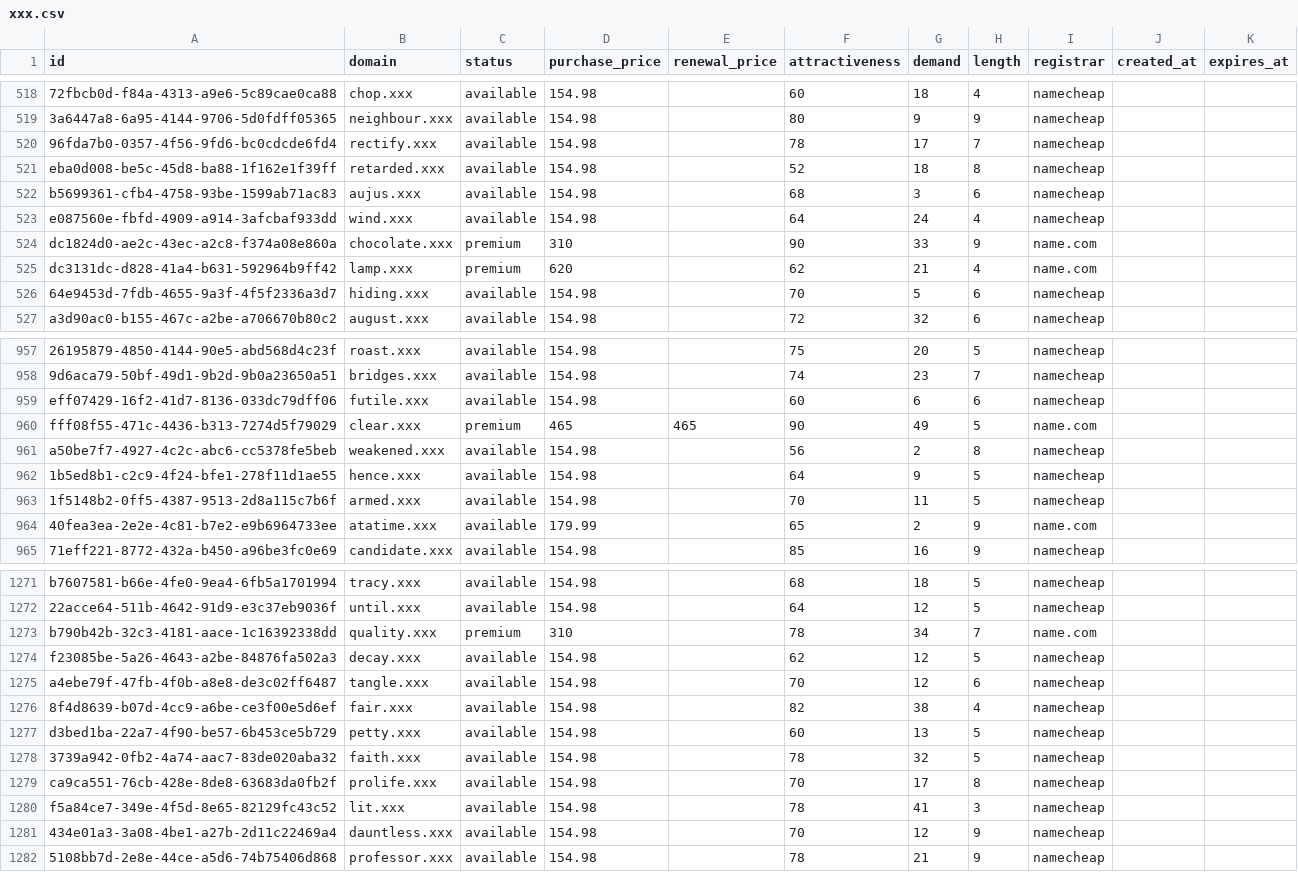
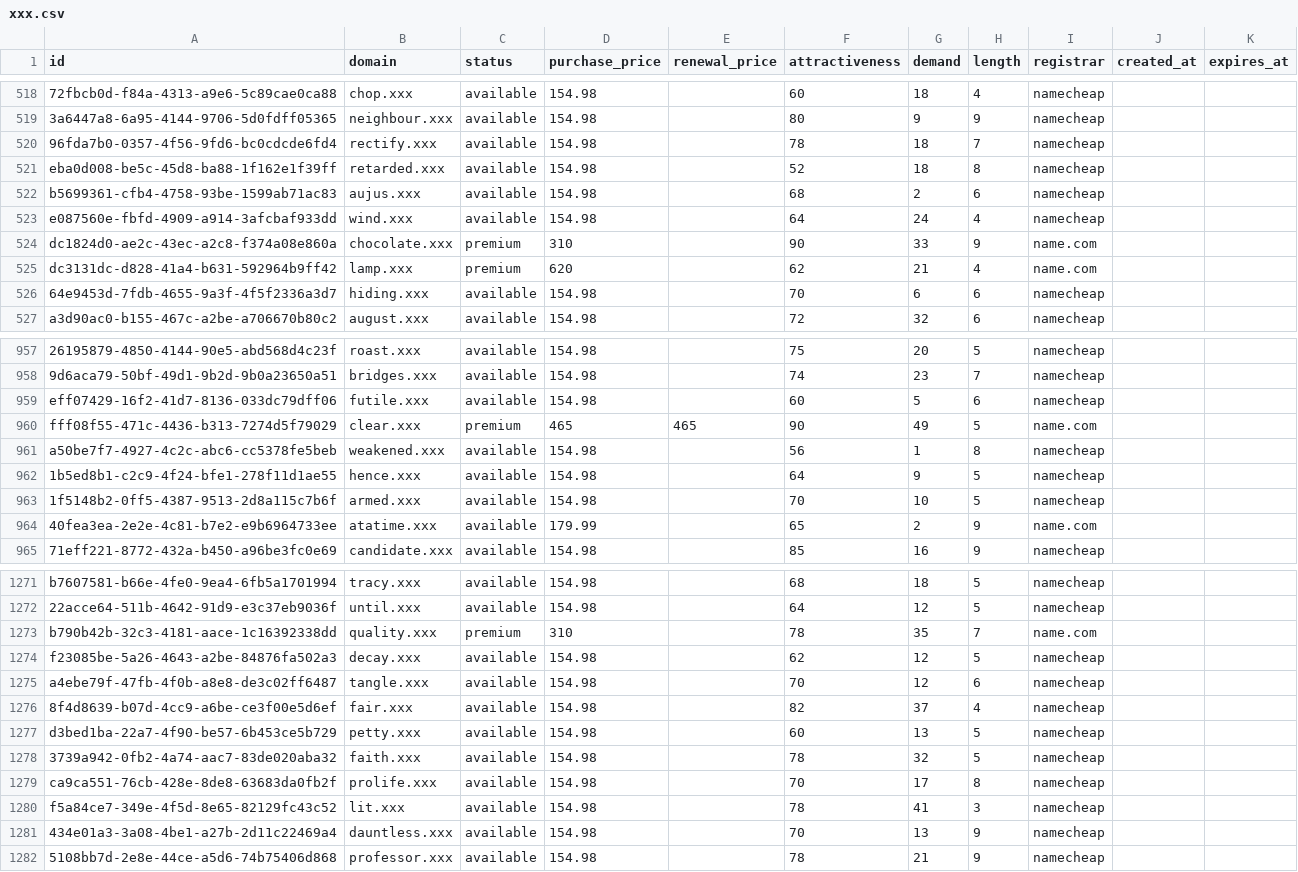
Before and after one commit to UniqueDomains/xxx-oneword-domains, a CSV file: xxx.csv, drawn as a sheet; only a part is shown, gaps mark what is left out; the diff covers the shown part only; the diff names each change by its address in the sheet, - before the commit and + after, or states it on an @@ line.

```diff
--- a/xxx.csv
+++ b/xxx.csv
-G520 (demand): 17
+G520 (demand): 18
-G522 (demand): 3
+G522 (demand): 2
-G526 (demand): 5
+G526 (demand): 6
-G959 (demand): 6
+G959 (demand): 5
-G961 (demand): 2
+G961 (demand): 1
-G963 (demand): 11
+G963 (demand): 10
-G1273 (demand): 34
+G1273 (demand): 35
-G1276 (demand): 38
+G1276 (demand): 37
-G1281 (demand): 12
+G1281 (demand): 13
```
Also changed, not shown: 168 edited cells elsewhere in this file, 4 other files.
